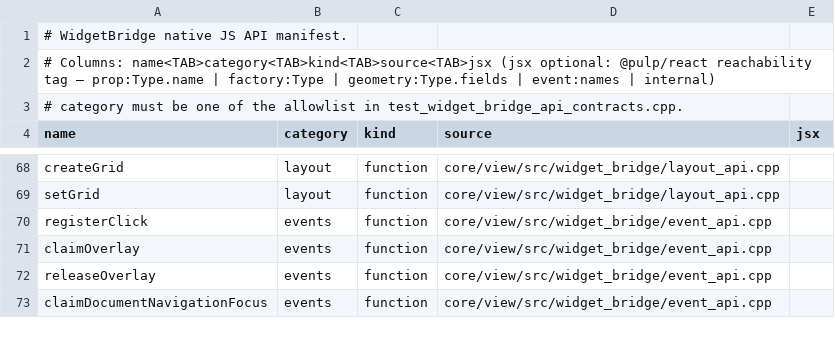
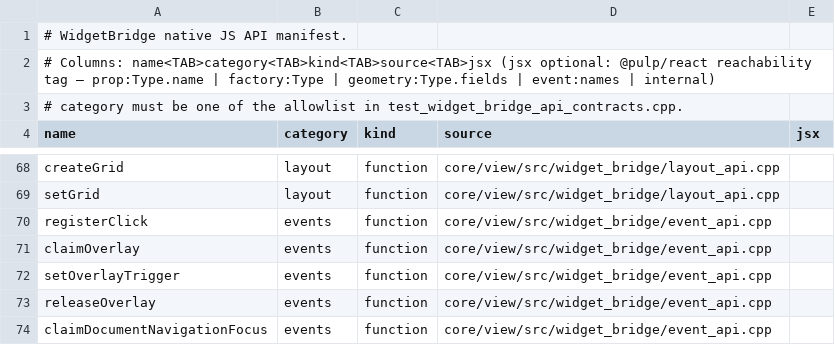
Before and after one commit to Generous-Corp/pulp, a TSV file: core/view/src/widget_bridge_api_manifest.tsv, drawn as a sheet; only a part is shown, gaps mark what is left out.

```diff
--- a/core/view/src/widget_bridge_api_manifest.tsv
+++ b/core/view/src/widget_bridge_api_manifest.tsv
@@ -71,2 +71,3 @@ registerClick	events	function	core/view/src/widget_bridge/event_api.cpp
 claimOverlay	events	function	core/view/src/widget_bridge/event_api.cpp
+setOverlayTrigger	events	function	core/view/src/widget_bridge/event_api.cpp
 releaseOverlay	events	function	core/view/src/widget_bridge/event_api.cpp
```
Also changed, not shown: 14 other files.
